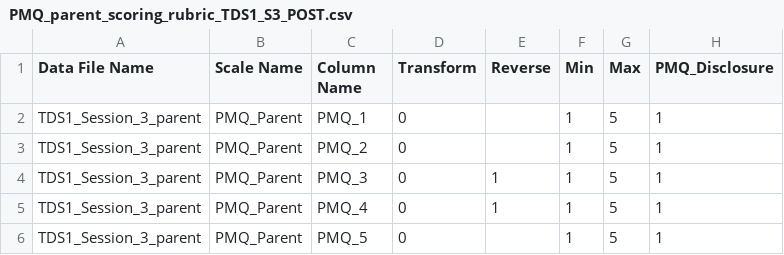
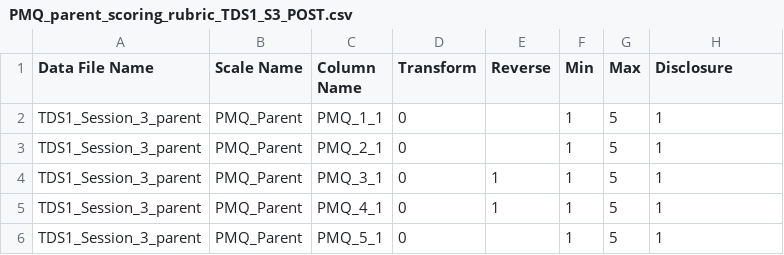
Before and after one commit to dsnlab/TDS_scripts, a CSV file: behavioral/score_qualtrics_tds/rubrics/tds1/wave2/PMQ_parent_scoring_rubric_TDS1_S3_POST.csv, drawn as a sheet.

```diff
--- a/behavioral/score_qualtrics_tds/rubrics/tds1/wave2/PMQ_parent_scoring_rubric_TDS1_S3_POST.csv
+++ b/behavioral/score_qualtrics_tds/rubrics/tds1/wave2/PMQ_parent_scoring_rubric_TDS1_S3_POST.csv
@@ -1,6 +1,6 @@
-Data File Name,Scale Name,Column Name,Transform,Reverse,Min,Max,PMQ_Disclosure
-TDS1_Session_3_parent,PMQ_Parent,PMQ_1,0,,1,5,1
-TDS1_Session_3_parent,PMQ_Parent,PMQ_2,0,,1,5,1
-TDS1_Session_3_parent,PMQ_Parent,PMQ_3,0,1,1,5,1
-TDS1_Session_3_parent,PMQ_Parent,PMQ_4,0,1,1,5,1
-TDS1_Session_3_parent,PMQ_Parent,PMQ_5,0,,1,5,1
+Data File Name,Scale Name,Column Name,Transform,Reverse,Min,Max,Disclosure
+TDS1_Session_3_parent,PMQ_Parent,PMQ_1_1,0,,1,5,1
+TDS1_Session_3_parent,PMQ_Parent,PMQ_2_1,0,,1,5,1
+TDS1_Session_3_parent,PMQ_Parent,PMQ_3_1,0,1,1,5,1
+TDS1_Session_3_parent,PMQ_Parent,PMQ_4_1,0,1,1,5,1
+TDS1_Session_3_parent,PMQ_Parent,PMQ_5_1,0,,1,5,1
```
Also changed, not shown: behavioral/score_qualtrics_tds/rubrics/tds1/wave1/post/RSQ_scoring_rubric_2_TDS1_POST.csv, behavioral/score_qualtrics_tds/rubrics/tds1/wave2/BFI-10_scoring_rubric_TDS1_S3_POST.csv, 4 other files.
